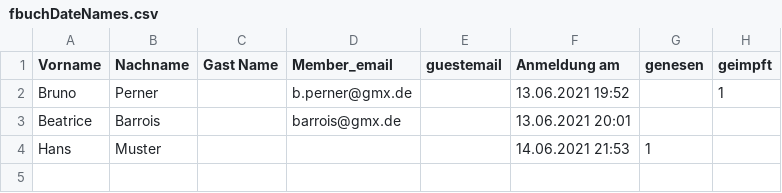
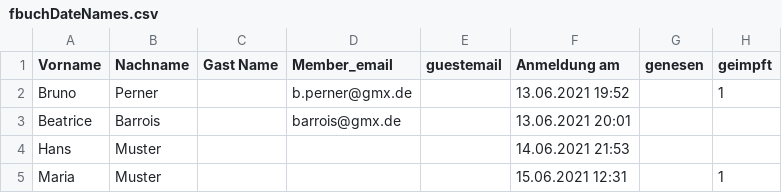
Before and after one commit to Bruno17/fbuch, a CSV file: core/components/fbuch/export/fbuchDateNames.csv, drawn as a sheet.

Commit message:
export Teilnehmerlisten

```diff
--- a/core/components/fbuch/export/fbuchDateNames.csv
+++ b/core/components/fbuch/export/fbuchDateNames.csv
@@ -3,2 +3,3 @@
 "Beatrice","Barrois","","barrois@gmx.de","","13.06.2021 20:01","",""
-"Hans","Muster","","","","14.06.2021 21:53","1",""
+"Hans","Muster","","","","14.06.2021 21:53","",""
+"Maria","Muster","","","","15.06.2021 12:31","","1"
```
Also changed, not shown: 9 other files.
